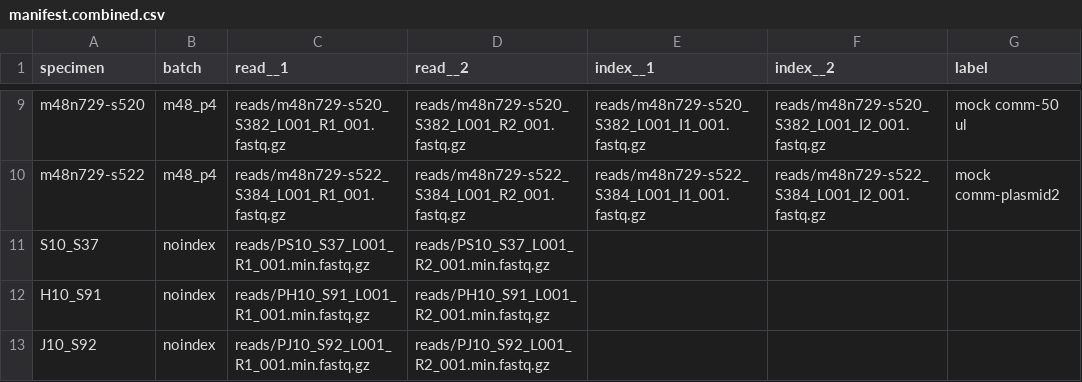
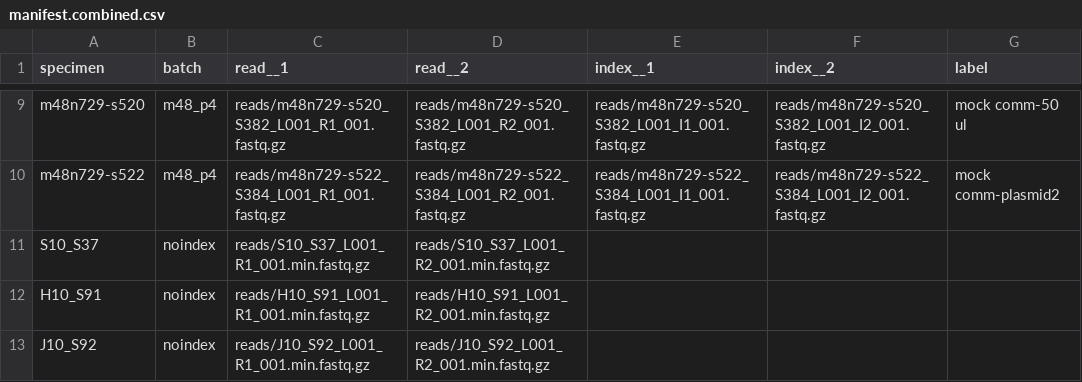
Before and after one commit to jgolob/maliampi, a CSV file: maliampi-practice-data/manifest.combined.csv, drawn as a sheet; only a part is shown, gaps mark what is left out.

Commit message:
Fixed manifest for noindex

```diff
--- a/maliampi-practice-data/manifest.combined.csv
+++ b/maliampi-practice-data/manifest.combined.csv
@@ -10,4 +10,4 @@ m48n729-s520,m48_p4,reads/m48n729-s520_S382_L001_R1_001.fastq.gz,reads/m48n729-s
 m48n729-s522,m48_p4,reads/m48n729-s522_S384_L001_R1_001.fastq.gz,reads/m48n729-s522_S384_L001_R2_001.fastq.gz,reads/m48n729-s522_S384_L001_I1_001.fastq.gz,reads/m48n729-s522_S384_L001_I2_001.fastq.gz,mock comm-plasmid2
-S10_S37,noindex,reads/PS10_S37_L001_R1_001.min.fastq.gz,reads/PS10_S37_L001_R2_001.min.fastq.gz,,,
-H10_S91,noindex,reads/PH10_S91_L001_R1_001.min.fastq.gz,reads/PH10_S91_L001_R2_001.min.fastq.gz,,,
-J10_S92,noindex,reads/PJ10_S92_L001_R1_001.min.fastq.gz,reads/PJ10_S92_L001_R2_001.min.fastq.gz,,,
+S10_S37,noindex,reads/S10_S37_L001_R1_001.min.fastq.gz,reads/S10_S37_L001_R2_001.min.fastq.gz,,,
+H10_S91,noindex,reads/H10_S91_L001_R1_001.min.fastq.gz,reads/H10_S91_L001_R2_001.min.fastq.gz,,,
+J10_S92,noindex,reads/J10_S92_L001_R1_001.min.fastq.gz,reads/J10_S92_L001_R2_001.min.fastq.gz,,,
```
Also changed, not shown: maliampi-practice-data/manifest.noindex.csv, 6 other files.
